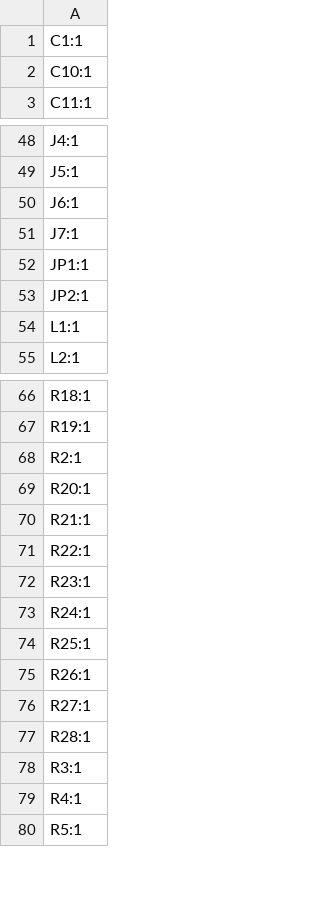
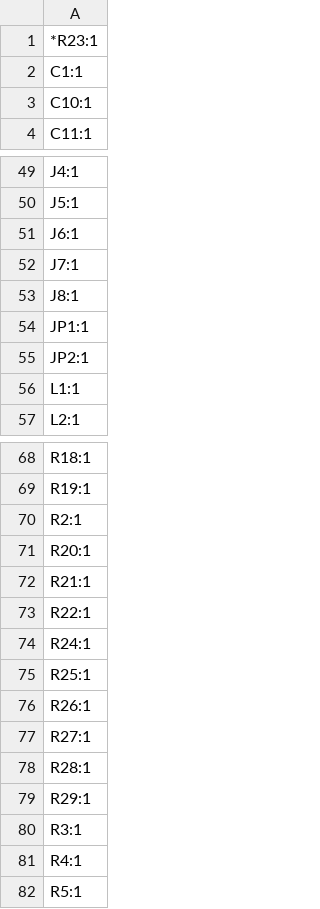
Before and after one commit to cyfinfaza/RSC-LV3-Dash, a CSV file: production/designators.csv, drawn as a sheet; only a part is shown, gaps mark what is left out; removed rows and columns are numbered as before the commit, all else as after; the diff names each change by its address in the sheet, - before the commit and + after, or states it on an @@ line.

```diff
--- a/production/designators.csv
+++ b/production/designators.csv
+row 1: *R23:1
+row 53: J8:1
-row 72: R23:1
+row 79: R29:1
```
Also changed, not shown: production/bom.csv, production/positions.csv, 46 other files.
